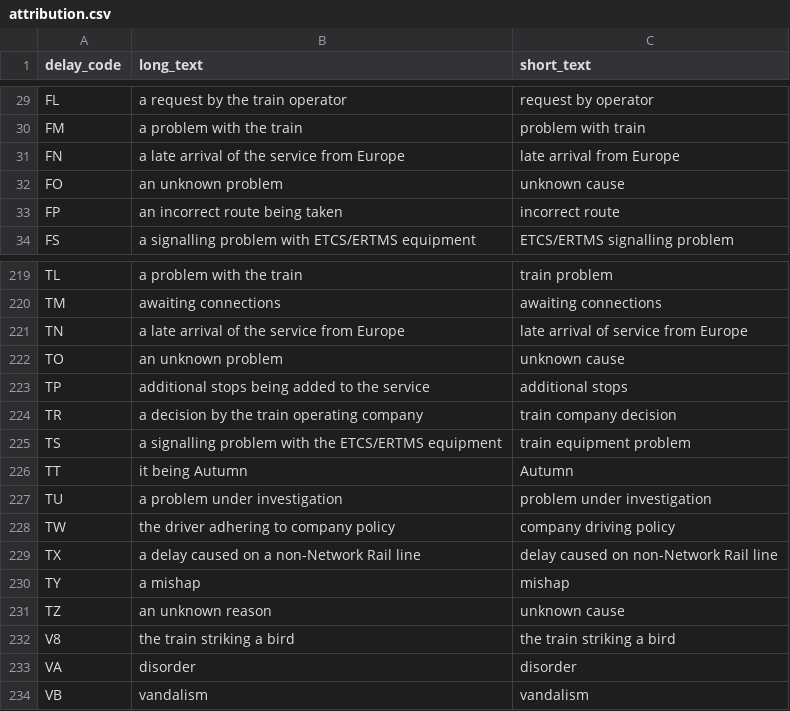
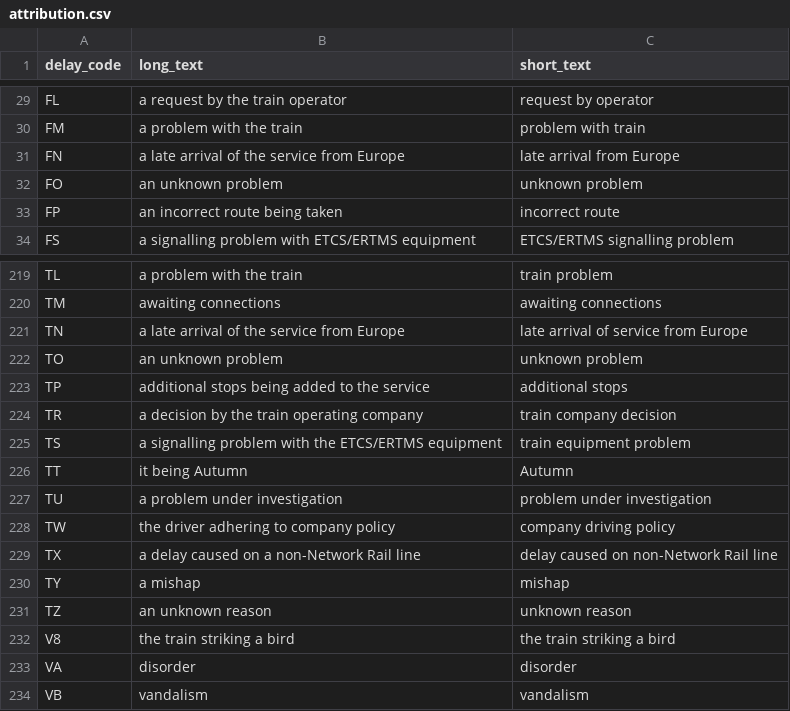
Before and after one commit to realtimetrains/nr-reference-data, a CSV file: attribution.csv, drawn as a sheet; only a part is shown, gaps mark what is left out.

Commit message:
quick fix on some of the mismatching names

```diff
--- a/attribution.csv
+++ b/attribution.csv
@@ -31,3 +31,3 @@ FM,a problem with the train,problem with train
 FN,a late arrival of the service from Europe,late arrival from Europe
-FO,an unknown problem,unknown cause
+FO,an unknown problem,unknown problem
 FP,an incorrect route being taken,incorrect route
@@ -221,3 +221,3 @@ TM,awaiting connections,awaiting connections
 TN,a late arrival of the service from Europe,late arrival of service from Europe
-TO,an unknown problem,unknown cause
+TO,an unknown problem,unknown problem
 TP,additional stops being added to the service,additional stops
@@ -230,3 +230,3 @@ TX,a delay caused on a non-Network Rail line,delay caused on non-Network Rail li
 TY,a mishap,mishap
-TZ,an unknown reason,unknown cause
+TZ,an unknown reason,unknown reason
 V8,the train striking a bird,the train striking a bird
```
